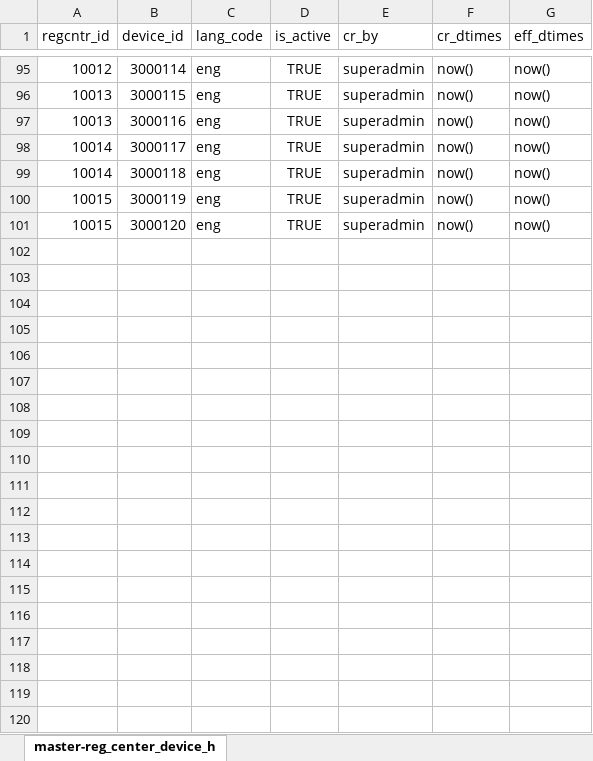
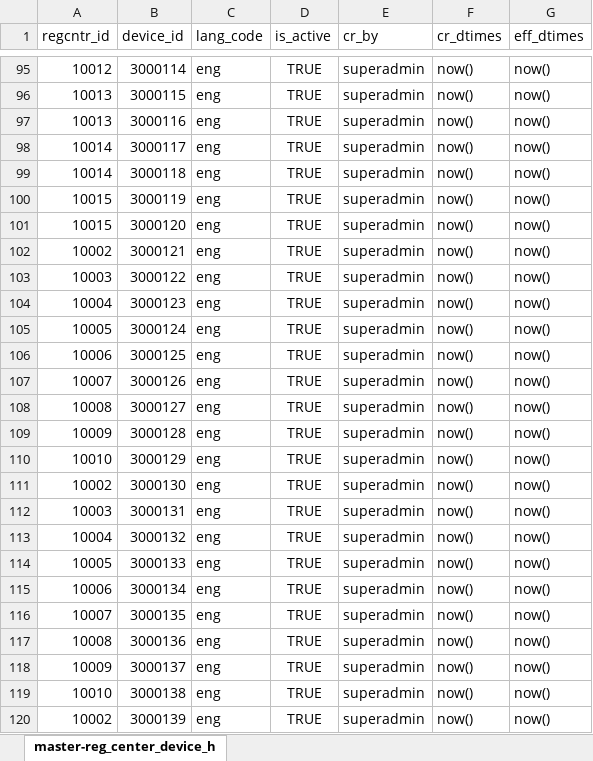
Before and after one commit to mosip/commons, an Excel workbook: docs/requirements/Master Data Tables - Test Data/master-reg_center_device_h.xlsx, sheet master-reg_center_device_h, drawn as a sheet; only a part is shown, gaps mark what is left out; values as stored, in another font and other column widths than the file's, no borders; the diff covers the shown part only; the diff names each change by its address in the sheet, - before the commit and + after, or states it on an @@ line.

```diff
--- a/docs/requirements/Master Data Tables - Test Data/master-reg_center_device_h.xlsx (sheet master-reg_center_device_h)
+++ b/docs/requirements/Master Data Tables - Test Data/master-reg_center_device_h.xlsx (sheet master-reg_center_device_h)
+row 102: 10002 | 3000121 | eng | TRUE | superadmin | now() | now()
+row 103: 10003 | 3000122 | eng | TRUE | superadmin | now() | now()
+row 104: 10004 | 3000123 | eng | TRUE | superadmin | now() | now()
+row 105: 10005 | 3000124 | eng | TRUE | superadmin | now() | now()
+row 106: 10006 | 3000125 | eng | TRUE | superadmin | now() | now()
+row 107: 10007 | 3000126 | eng | TRUE | superadmin | now() | now()
+row 108: 10008 | 3000127 | eng | TRUE | superadmin | now() | now()
+row 109: 10009 | 3000128 | eng | TRUE | superadmin | now() | now()
+row 110: 10010 | 3000129 | eng | TRUE | superadmin | now() | now()
+row 111: 10002 | 3000130 | eng | TRUE | superadmin | now() | now()
+row 112: 10003 | 3000131 | eng | TRUE | superadmin | now() | now()
+row 113: 10004 | 3000132 | eng | TRUE | superadmin | now() | now()
+row 114: 10005 | 3000133 | eng | TRUE | superadmin | now() | now()
+row 115: 10006 | 3000134 | eng | TRUE | superadmin | now() | now()
+row 116: 10007 | 3000135 | eng | TRUE | superadmin | now() | now()
+row 117: 10008 | 3000136 | eng | TRUE | superadmin | now() | now()
+row 118: 10009 | 3000137 | eng | TRUE | superadmin | now() | now()
+row 119: 10010 | 3000138 | eng | TRUE | superadmin | now() | now()
+row 120: 10002 | 3000139 | eng | TRUE | superadmin | now() | now()
```
Also changed, not shown: 26 added rows elsewhere in this sheet, docs/requirements/Master Data Tables - Test Data/master-device_master.xlsx, docs/requirements/Master Data Tables - Test Data/master-device_master_h.xlsx, 17 other files.
